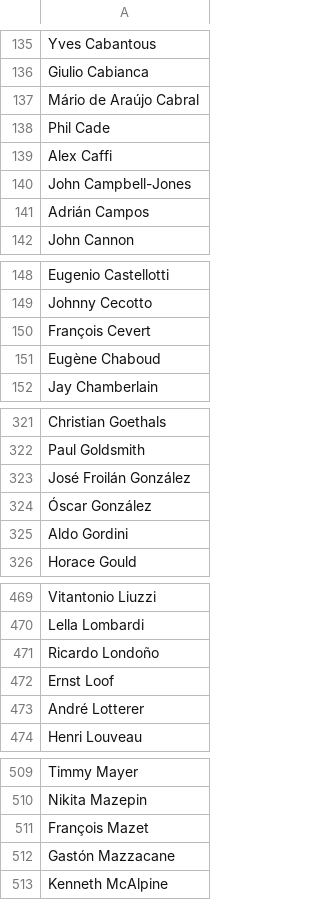
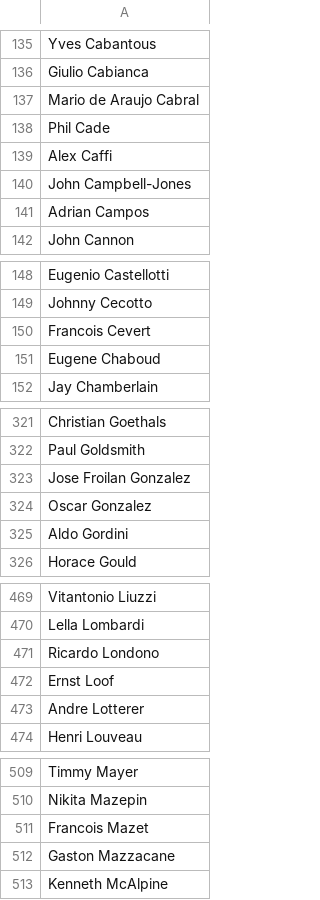
Before and after one commit to sethbilliau/f1, a CSV file: f1-app/app/data/drivers.csv, drawn as a sheet; only a part is shown, gaps mark what is left out; the diff covers the shown part only.

```diff
--- a/f1-app/app/data/drivers.csv
+++ b/f1-app/app/data/drivers.csv
@@ -136,3 +136,3 @@ Yves Cabantous,
 Giulio Cabianca,
-Mário de Araújo Cabral,
+Mario de Araujo Cabral,
 Phil Cade,
@@ -140,3 +140,3 @@ Alex Caffi,
 John Campbell-Jones,
-Adrián Campos,
+Adrian Campos,
 John Cannon,
@@ -149,4 +149,4 @@ Eugenio Castellotti,
 Johnny Cecotto,
-François Cevert,
-Eugène Chaboud,
+Francois Cevert,
+Eugene Chaboud,
 Jay Chamberlain,
@@ -322,4 +322,4 @@ Christian Goethals,
 Paul Goldsmith,
-José Froilán González,
-Óscar González,
+Jose Froilan Gonzalez,
+Oscar Gonzalez,
 Aldo Gordini,
@@ -470,5 +470,5 @@ Vitantonio Liuzzi,
 Lella Lombardi,
-Ricardo Londoño,
+Ricardo Londono,
 Ernst Loof,
-André Lotterer,
+Andre Lotterer,
 Henri Louveau,
@@ -510,4 +510,4 @@ Timmy Mayer,
 Nikita Mazepin,
-François Mazet,
-Gastón Mazzacane,
+Francois Mazet,
+Gaston Mazzacane,
 Kenneth McAlpine,
```
Also changed, not shown: 43 edited cells elsewhere in this file, 2 other files.
